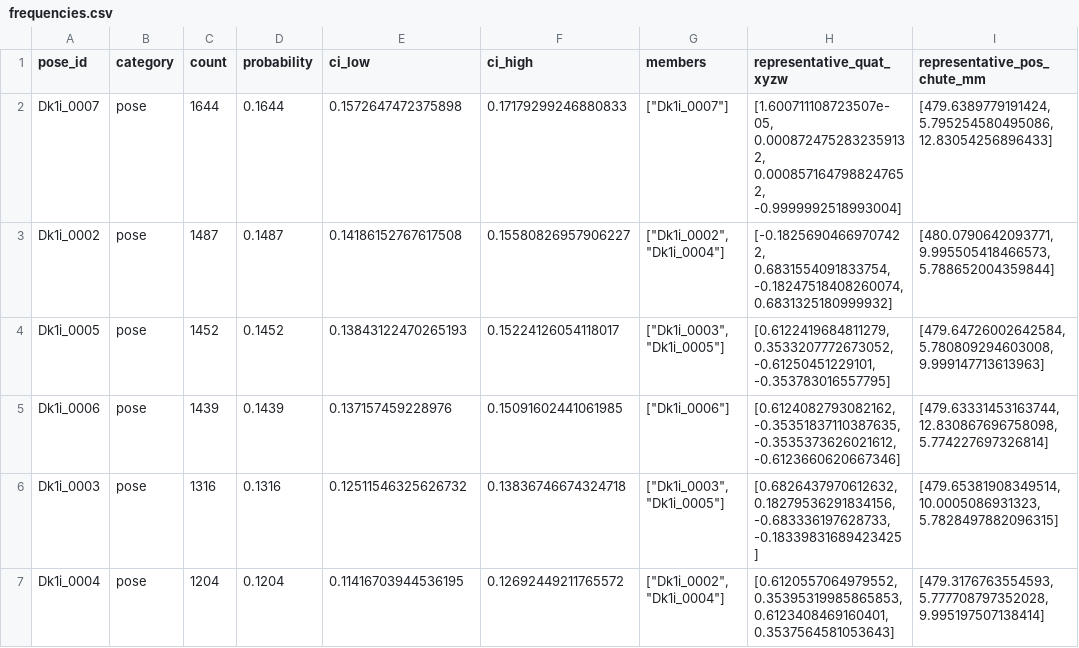
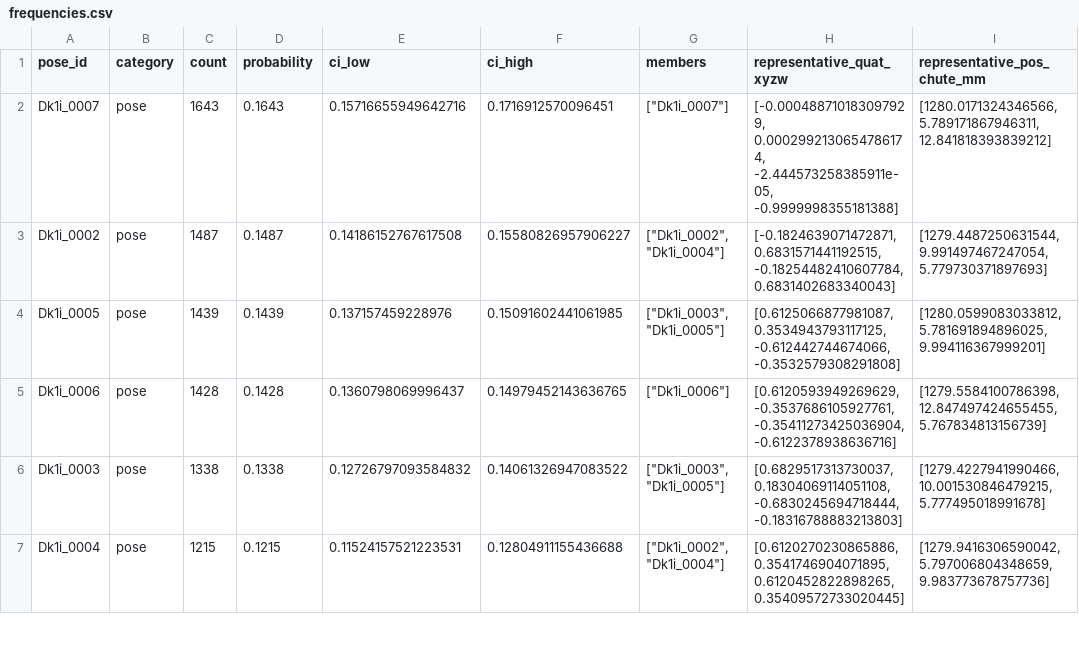
Before and after one commit to match-BiBaZu/BiBaZu_StableComponentenPoses, a CSV file: Dk1i/frequencies.csv, drawn as a sheet; only a part is shown; the diff covers the shown part only; the diff names each change by its address in the sheet, - before the commit and + after, or states it on an @@ line.

```diff
--- a/Dk1i/frequencies.csv
+++ b/Dk1i/frequencies.csv
-C2 (count): 1644
+C2 (count): 1643
-D2 (probability): 0.1644
+D2 (probability): 0.1643
-E2 (ci_low): 0.1572647472375898
+E2 (ci_low): 0.15716655949642716
-F2 (ci_high): 0.17179299246880833
+F2 (ci_high): 0.1716912570096451
-H2 (representative_quat_xyzw): [1.600711108723507e-05, 0.0008724752832359132, 0.0008571647988247652, -0.9999992518993004]
+H2 (representative_quat_xyzw): [-0.000488710183097929, 0.0002992130654786174, -2.444573258385911e-05, -0.9999998355181388]
-I2 (representative_pos_chute_mm): [479.6389779191424, 5.795254580495086, 12.83054256896433]
+I2 (representative_pos_chute_mm): [1280.0171324346566, 5.789171867946311, 12.841818393839212]
-H3 (representative_quat_xyzw): [-0.18256904669707422, 0.6831554091833754, -0.18247518408260074, 0.6831325180999932]
+H3 (representative_quat_xyzw): [-0.1824639071472871, 0.6831571441192515, -0.18254482410607784, 0.6831402683340043]
-I3 (representative_pos_chute_mm): [480.0790642093771, 9.995505418466573, 5.788652004359844]
+I3 (representative_pos_chute_mm): [1279.4487250631544, 9.991497467247054, 5.779730371897693]
-C4 (count): 1452
+C4 (count): 1439
-D4 (probability): 0.1452
+D4 (probability): 0.1439
-E4 (ci_low): 0.13843122470265193
+E4 (ci_low): 0.137157459228976
-F4 (ci_high): 0.15224126054118017
+F4 (ci_high): 0.15091602441061985
-H4 (representative_quat_xyzw): [0.6122419684811279, 0.3533207772673052, -0.61250451229101, -0.353783016557795]
+H4 (representative_quat_xyzw): [0.6125066877981087, 0.3534943793117125, -0.612442744674066, -0.3532579308291808]
-I4 (representative_pos_chute_mm): [479.64726002642584, 5.780809294603008, 9.999147713613963]
+I4 (representative_pos_chute_mm): [1280.0599083033812, 5.781691894896025, 9.994116367999201]
-C5 (count): 1439
+C5 (count): 1428
-D5 (probability): 0.1439
+D5 (probability): 0.1428
-E5 (ci_low): 0.137157459228976
+E5 (ci_low): 0.1360798069996437
-F5 (ci_high): 0.15091602441061985
+F5 (ci_high): 0.14979452143636765
-H5 (representative_quat_xyzw): [0.6124082793082162, -0.35351837110387635, -0.3535373626021612, -0.6123660620667346]
+H5 (representative_quat_xyzw): [0.6120593949269629, -0.3537686105927761, -0.35411273425036904, -0.6122378938636716]
-I5 (representative_pos_chute_mm): [479.63331453163744, 12.830867696758098, 5.774227697326814]
+I5 (representative_pos_chute_mm): [1279.5584100786398, 12.847497424655455, 5.767834813156739]
-C6 (count): 1316
+C6 (count): 1338
-D6 (probability): 0.1316
+D6 (probability): 0.1338
-E6 (ci_low): 0.12511546325626732
+E6 (ci_low): 0.12726797093584832
-F6 (ci_high): 0.13836746674324718
+F6 (ci_high): 0.14061326947083522
-H6 (representative_quat_xyzw): [0.6826437970612632, 0.18279536291834156, -0.683336197628733, -0.18339831689423425]
+H6 (representative_quat_xyzw): [0.6829517313730037, 0.18304069114051108, -0.6830245694718444, -0.18316788883213803]
-I6 (representative_pos_chute_mm): [479.65381908349514, 10.0005086931323, 5.7828497882096315]
+I6 (representative_pos_chute_mm): [1279.4227941990466, 10.001530846479215, 5.777495018991678]
-C7 (count): 1204
+C7 (count): 1215
-D7 (probability): 0.1204
+D7 (probability): 0.1215
-E7 (ci_low): 0.11416703944536195
+E7 (ci_low): 0.11524157521223531
-F7 (ci_high): 0.12692449211765572
+F7 (ci_high): 0.12804911155436688
-H7 (representative_quat_xyzw): [0.6120557064979552, 0.35395319985865853, 0.6123408469160401, 0.3537564581053643]
+H7 (representative_quat_xyzw): [0.6120270230865886, 0.3541746904071895, 0.6120452822898265, 0.35409572733020445]
-I7 (representative_pos_chute_mm): [479.3176763554593, 5.777708797352028, 9.995197507138414]
+I7 (representative_pos_chute_mm): [1279.9416306590042, 5.797006804348659, 9.983773678757736]
```
Also changed, not shown: 12 edited cells elsewhere in this file, Dk1i/group_frequencies.csv, Dk1i/membership.csv, 28 other files.
